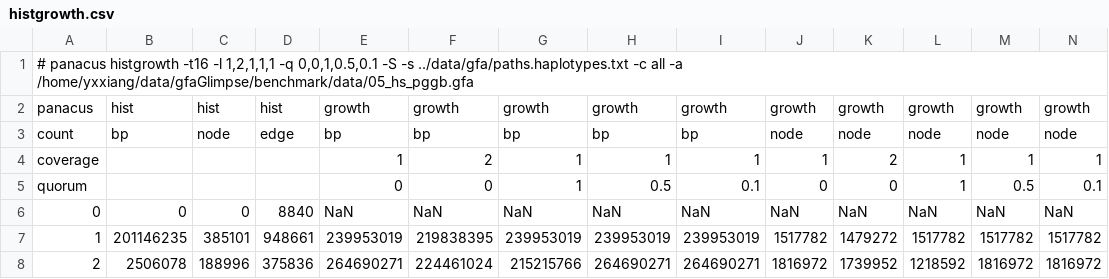
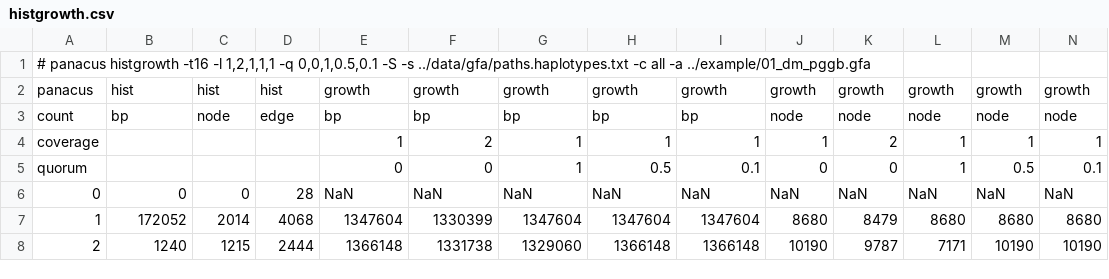
Before and after one commit to YX-Xiang/GFAKaleidos, a CSV file: data/gfa/histgrowth.csv, drawn as a sheet; only a part is shown; the diff covers the shown part only; the diff names each change by its address in the sheet, - before the commit and + after, or states it on an @@ line.

```diff
--- a/data/gfa/histgrowth.csv
+++ b/data/gfa/histgrowth.csv
-A1: …all -a /home/yxxiang/data/gfaGlimpse/benchmark/data/05_hs_pggb.gfa
+A1: …all -a ../example/01_dm_pggb.gfa
-D6: 8840
+D6: 28
-B7: 201146235
+B7: 172052
-C7: 385101
+C7: 2014
-D7: 948661
+D7: 4068
-E7: 239953019
+E7: 1347604
-F7: 219838395
+F7: 1330399
-G7: 239953019
+G7: 1347604
-H7: 239953019
+H7: 1347604
-I7: 239953019
+I7: 1347604
-J7: 1517782
+J7: 8680
-K7: 1479272
+K7: 8479
-L7: 1517782
+L7: 8680
-M7: 1517782
+M7: 8680
-N7: 1517782
+N7: 8680
-B8: 2506078
+B8: 1240
-C8: 188996
+C8: 1215
-D8: 375836
+D8: 2444
-E8: 264690271
+E8: 1366148
-F8: 224461024
+F8: 1331738
-G8: 215215766
+G8: 1329060
-H8: 264690271
+H8: 1366148
-I8: 264690271
+I8: 1366148
-J8: 1816972
+J8: 10190
-K8: 1739952
+K8: 9787
-L8: 1218592
+L8: 7171
-M8: 1816972
+M8: 10190
-N8: 1816972
+N8: 10190
```
Also changed, not shown: 154 edited cells elsewhere in this file, 39 other files.
